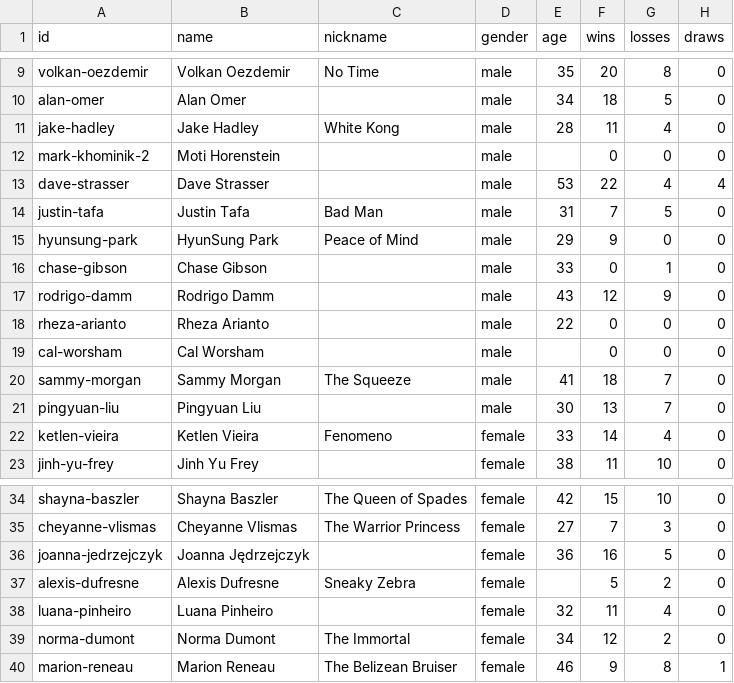
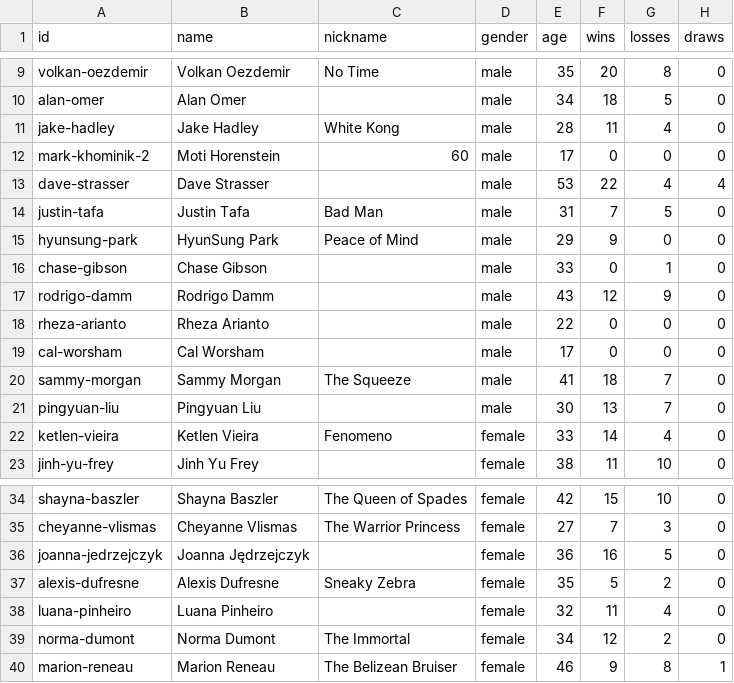
Before and after one commit to Cs0nakos/Webprog-gyak, a CSV file: ng210/03-alapok/selected_fighters.csv, drawn as a sheet; only a part is shown, gaps mark what is left out.

```diff
--- a/ng210/03-alapok/selected_fighters.csv
+++ b/ng210/03-alapok/selected_fighters.csv
@@ -11,3 +11,3 @@ alan-omer;Alan Omer;;male;34;18;5;0
 jake-hadley;Jake Hadley;White Kong;male;28;11;4;0
-mark-khominik-2;Moti Horenstein;;male;;0;0;0
+mark-khominik-2;Moti Horenstein;60;male;17;0;0;0
 dave-strasser;Dave Strasser;;male;53;22;4;4
@@ -18,3 +18,3 @@ rodrigo-damm;Rodrigo Damm;;male;43;12;9;0
 rheza-arianto;Rheza Arianto;;male;22;0;0;0
-cal-worsham;Cal Worsham;;male;;0;0;0
+cal-worsham;Cal Worsham;;male;17;0;0;0
 sammy-morgan;Sammy Morgan;The Squeeze;male;41;18;7;0
@@ -36,3 +36,3 @@ cheyanne-vlismas;Cheyanne Vlismas;The Warrior Princess;female;27;7;3;0
 joanna-jedrzejczyk;Joanna Jędrzejczyk;;female;36;16;5;0
-alexis-dufresne;Alexis Dufresne;Sneaky Zebra;female;;5;2;0
+alexis-dufresne;Alexis Dufresne;Sneaky Zebra;female;35;5;2;0
 luana-pinheiro;Luana Pinheiro;;female;32;11;4;0
```
Also changed, not shown: 25 other files.
